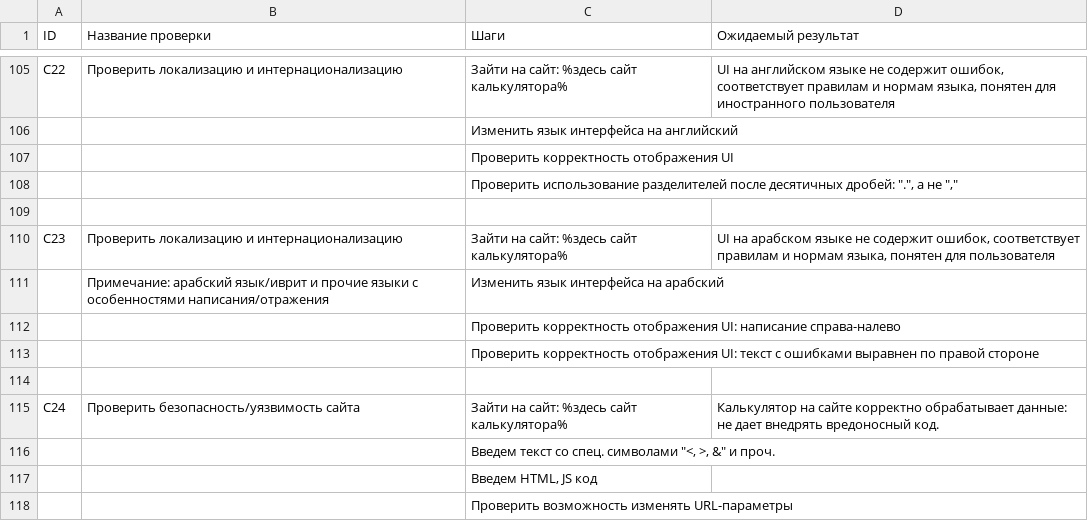
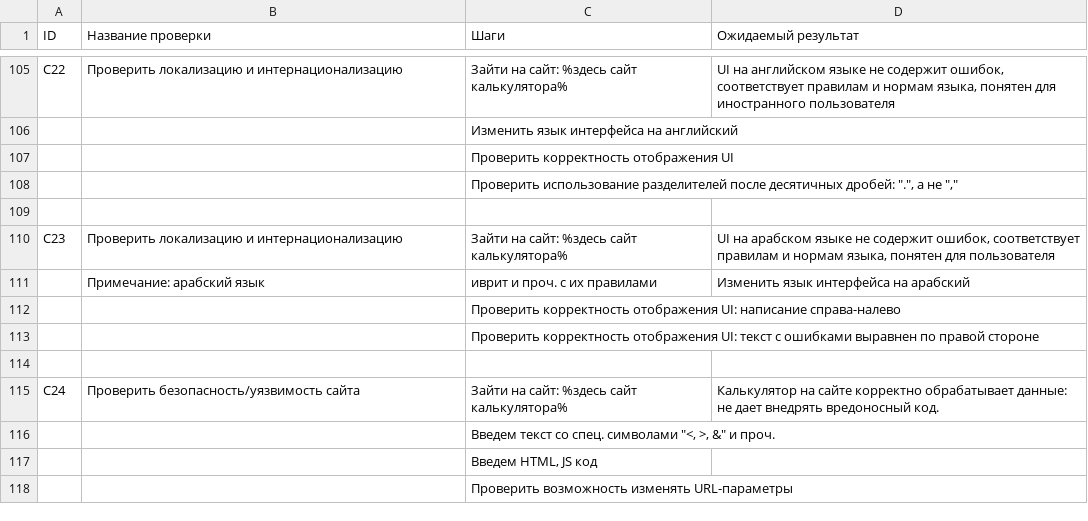
Before and after one commit to EuPlatonovIT/1.Internship-in-Byndyusoft, a CSV file: Тестовые сценарии.csv, drawn as a sheet; only a part is shown, gaps mark what is left out; removed rows and columns are numbered as before the commit, all else as after; the diff names each change by its address in the sheet, - before the commit and + after, or states it on an @@ line.

Commit message:
Update Тестовые сценарии.csv

```diff
--- a/Тестовые сценарии.csv
+++ b/Тестовые сценарии.csv
-row 111:  | Примечание: арабский язык/иврит и прочие языки с особенностями написания/отражения | Изменить язык интерфейса на арабский
+row 111:  | Примечание: арабский язык | иврит и проч. с их правилами | Изменить язык интерфейса на арабский
```
